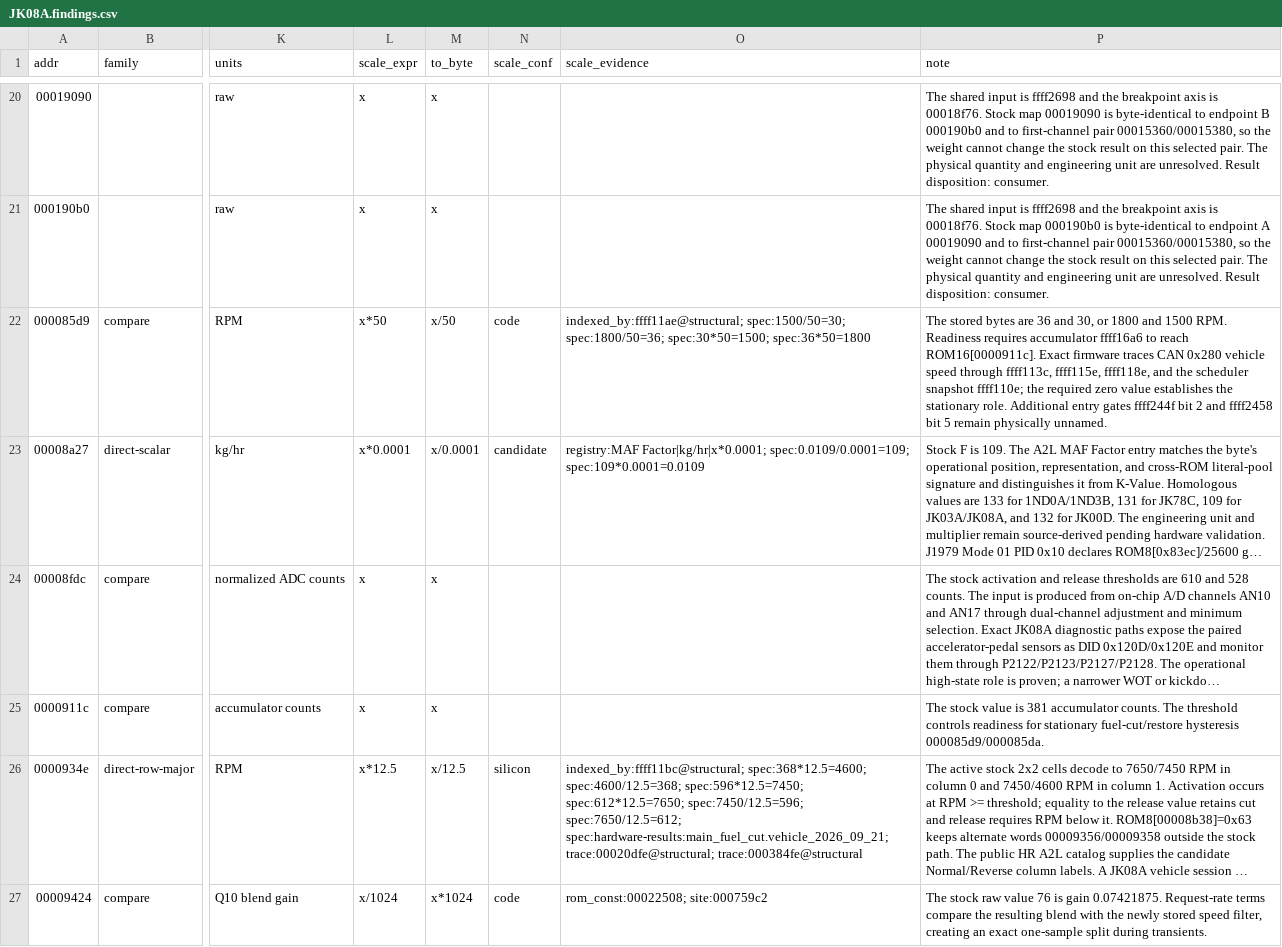
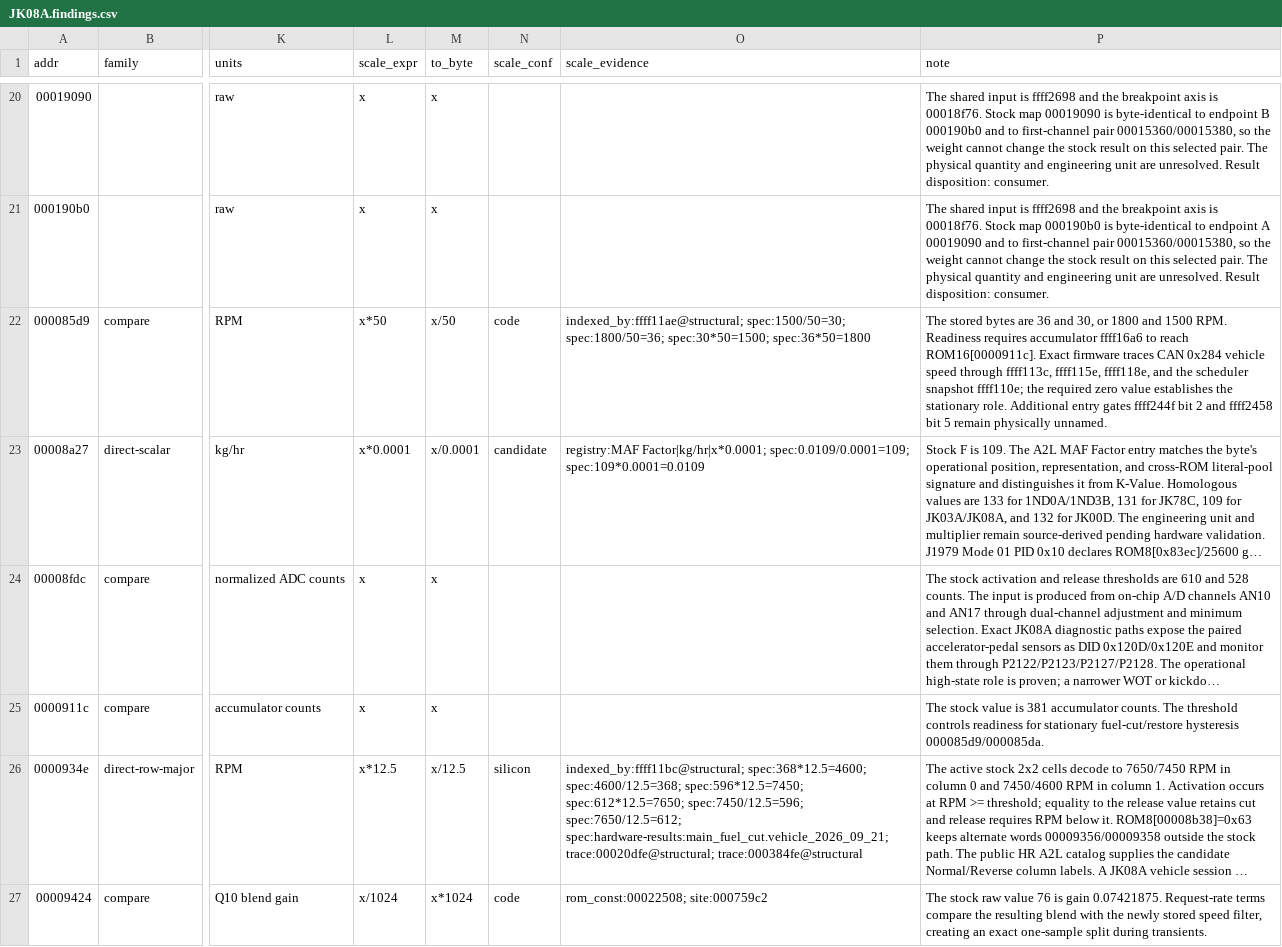
Before and after one commit to irudoy/v, a CSV file: defs/JK08A.findings.csv, drawn as a sheet; only a part is shown, gaps mark what is left out; long unchanged cells end in …; the diff names each change by its address in the sheet, - before the commit and + after, or states it on an @@ line.

```diff
--- a/defs/JK08A.findings.csv
+++ b/defs/JK08A.findings.csv
-P22 (note): …traces CAN 0x280 vehicle speed…
+P22 (note): …traces CAN 0x284 vehicle speed…
```
Also changed, not shown: defs/JK08A.funcs.csv, defs/JK08A.maps.csv, 29 other files.
